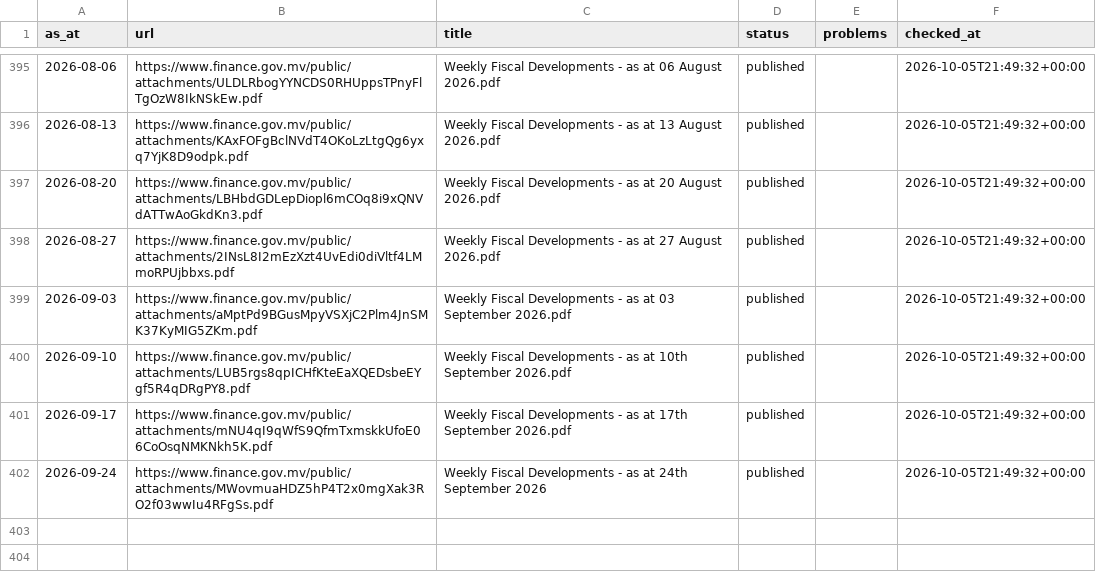
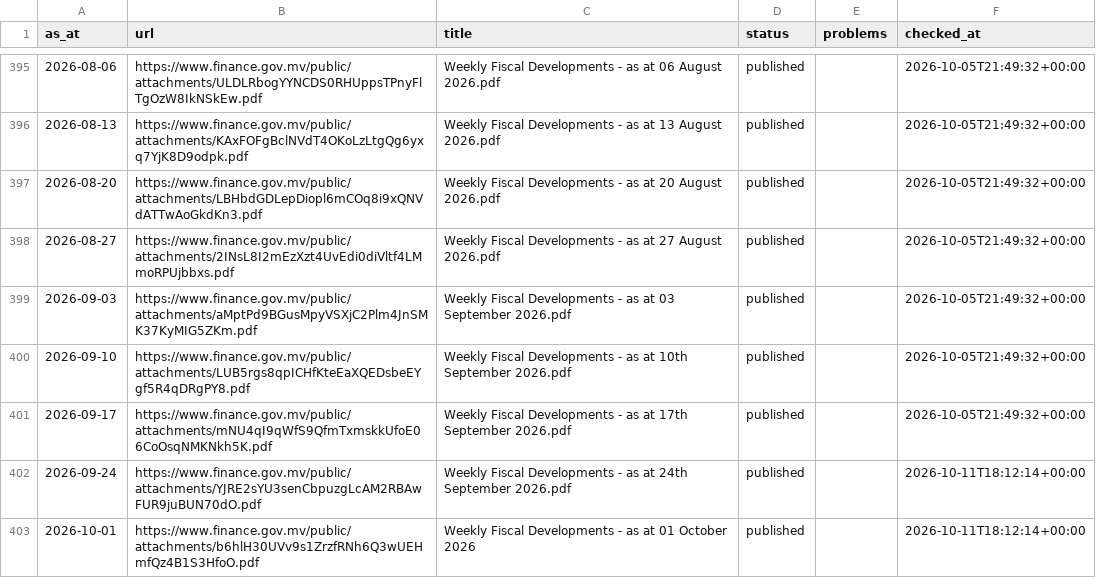
Before and after one commit to monumentmv/maldives-debt-clock, a CSV file: data/wfd/processed.csv, drawn as a sheet; only a part is shown, gaps mark what is left out.

```diff
--- a/data/wfd/processed.csv
+++ b/data/wfd/processed.csv
@@ -401,2 +401,3 @@ as_at,url,title,status,problems,checked_at
 2026-09-17,https://www.finance.gov.mv/public/attachments/mNU4qI9qWfS9QfmTxmskkUfoE06CoOsqNMKNkh5K.pdf,Weekly Fiscal Developments - as at 17th September 2026.pdf,published,,2026-10-05T21:49:32+00:00
-2026-09-24,https://www.finance.gov.mv/public/attachments/MWovmuaHDZ5hP4T2x0mgXak3RO2f03wwIu4RFgSs.pdf,Weekly Fiscal Developments - as at 24th September 2026,published,,2026-10-05T21:49:32+00:00
+2026-09-24,https://www.finance.gov.mv/public/attachments/YJRE2sYU3senCbpuzgLcAM2RBAwFUR9juBUN70dO.pdf,Weekly Fiscal Developments - as at 24th September 2026.pdf,published,,2026-10-11T18:12:14+00:00
+2026-10-01,https://www.finance.gov.mv/public/attachments/b6hlH30UVv9s1ZrzfRNh6Q3wUEHmfQz4B1S3HfoO.pdf,Weekly Fiscal Developments - as at 01 October 2026,published,,2026-10-11T18:12:14+00:00
```
Also changed, not shown: data/master/series_catalogue.csv, data/wfd/wfd_headline.csv, 8 other files.
